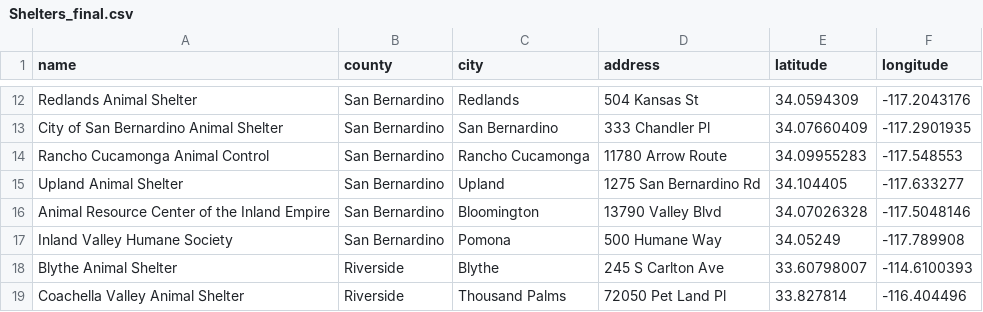
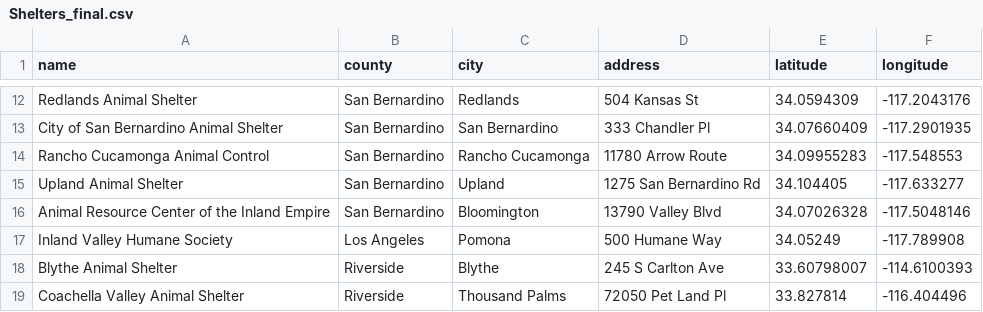
Before and after one commit to greta-f/Inland-Empire-Shelter-Project, a CSV file: Shelters_final.csv, drawn as a sheet; only a part is shown, gaps mark what is left out.

Commit message:
Update Shelters_final.csv

```diff
--- a/Shelters_final.csv
+++ b/Shelters_final.csv
@@ -16,3 +16,3 @@ Upland Animal Shelter,San Bernardino,Upland,1275 San Bernardino Rd,34.104405,-11
 Animal Resource Center of the Inland Empire,San Bernardino,Bloomington,13790 Valley Blvd,34.07026328,-117.5048146
-Inland Valley Humane Society,San Bernardino,Pomona,500 Humane Way,34.05249,-117.789908
+Inland Valley Humane Society,Los Angeles,Pomona,500 Humane Way,34.05249,-117.789908
 Blythe Animal Shelter,Riverside,Blythe,245 S Carlton Ave,33.60798007,-114.6100393
```
